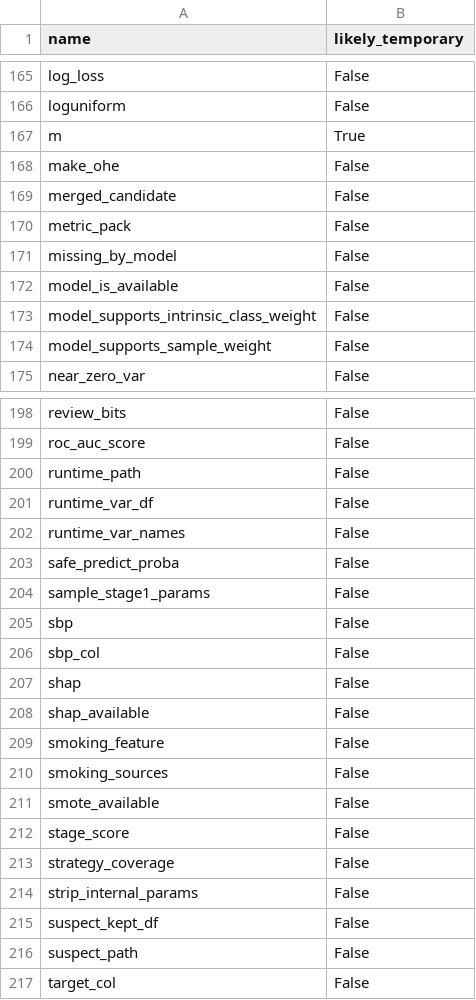
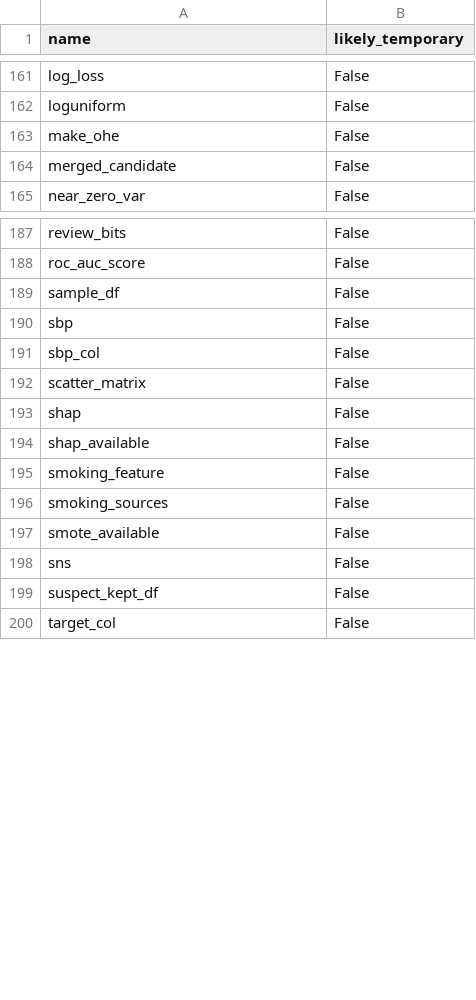
Before and after one commit to Jrbaes/Thesis-part-2, a CSV file: main_2015_balanced_gpu_artifacts/runtime_variable_list_2015_rebuild.csv, drawn as a sheet; only a part is shown, gaps mark what is left out; the diff covers the shown part only.

```diff
--- a/main_2015_balanced_gpu_artifacts/runtime_variable_list_2015_rebuild.csv
+++ b/main_2015_balanced_gpu_artifacts/runtime_variable_list_2015_rebuild.csv
@@ -166,10 +162,4 @@ log_loss,False
 loguniform,False
-m,True
 make_ohe,False
 merged_candidate,False
-metric_pack,False
-missing_by_model,False
-model_is_available,False
-model_supports_intrinsic_class_weight,False
-model_supports_sample_weight,False
 near_zero_var,False
@@ -199,9 +188,6 @@ review_bits,False
 roc_auc_score,False
-runtime_path,False
-runtime_var_df,False
-runtime_var_names,False
-safe_predict_proba,False
-sample_stage1_params,False
+sample_df,False
 sbp,False
 sbp_col,False
+scatter_matrix,False
 shap,False
@@ -211,7 +197,4 @@ smoking_sources,False
 smote_available,False
-stage_score,False
-strategy_coverage,False
-strip_internal_params,False
+sns,False
 suspect_kept_df,False
-suspect_path,False
 target_col,False
```
Also changed, not shown: 9 added rows, 14 removed rows and 3 edited cells elsewhere in this file, 3 other files.
